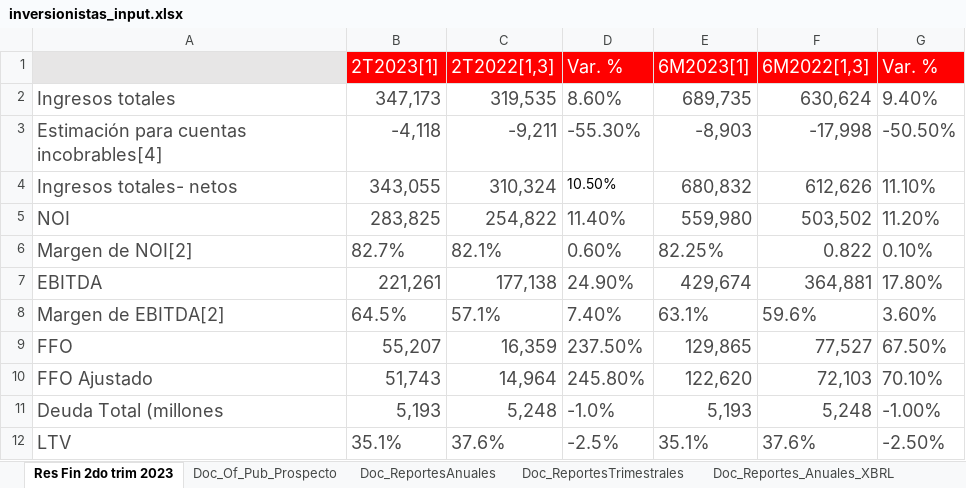
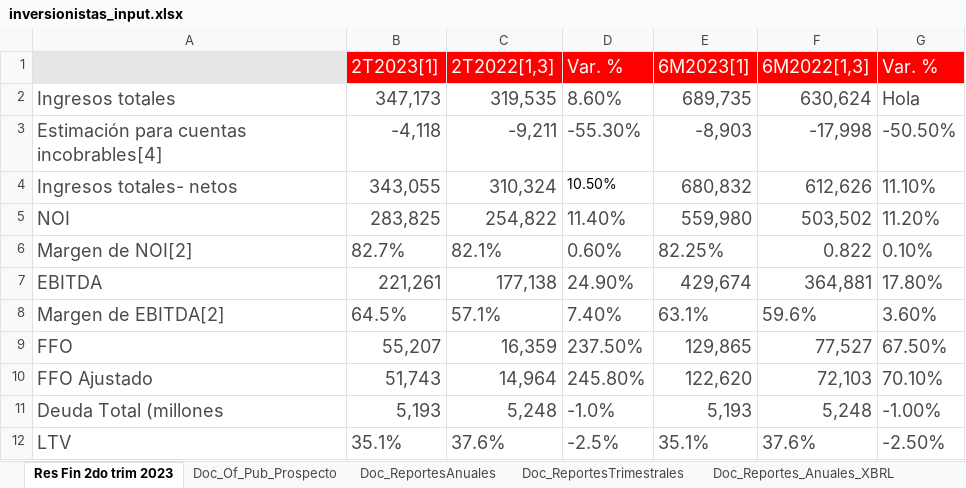
Before and after one commit to edcan-dev/planigrupo-edcan-dev, an Excel workbook: js/inversionistas/inversionistas_input.xlsx, sheet Res Fin 2do trim 2023, drawn as a sheet; values as stored, in another font and other column widths than the file's, no borders; the diff names each change by its address in the sheet, - before the commit and + after, or states it on an @@ line.

```diff
--- a/js/inversionistas/inversionistas_input.xlsx (sheet Res Fin 2do trim 2023)
+++ b/js/inversionistas/inversionistas_input.xlsx (sheet Res Fin 2do trim 2023)
-G2 (Var. %): 9.40%
+G2 (Var. %): Hola
```
Also changed, not shown: data/inversionistas_input.xlsx, 9 other files.
